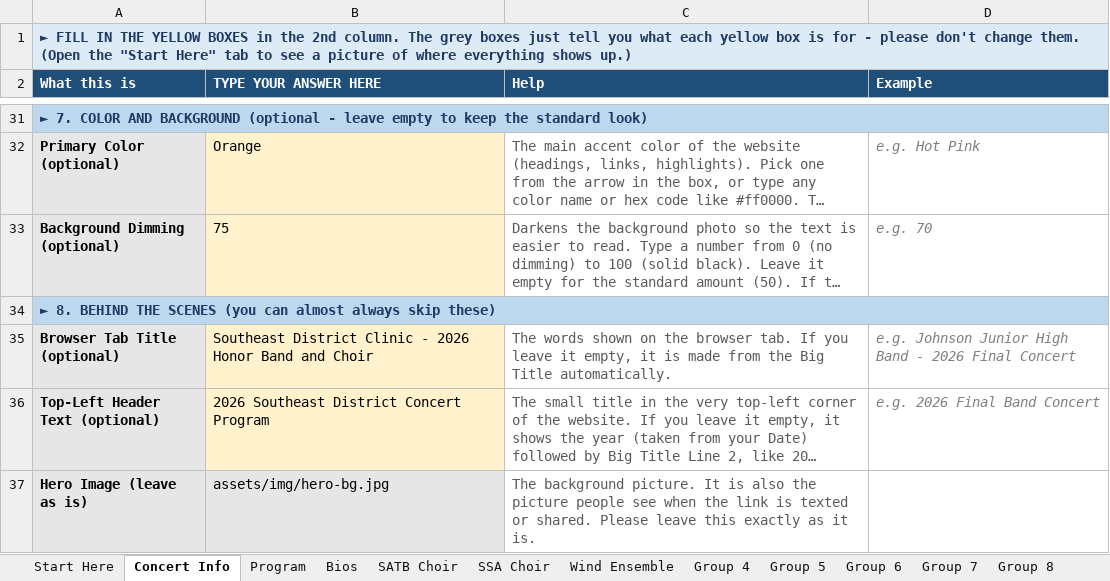
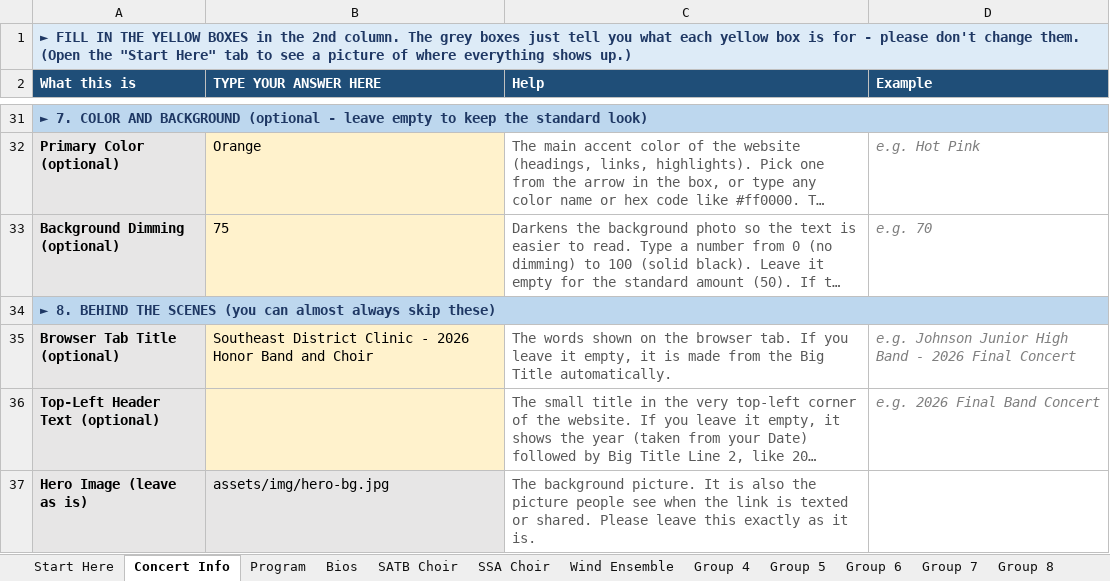
Before and after one commit to btschu/26-district-clinic, an Excel workbook: data/26-district-clinic.xlsx, sheet Concert Info, drawn as a sheet; only a part is shown, gaps mark what is left out; long unchanged cells end in …; values as stored, in another font and other column widths than the file's, no borders; the diff names each change by its address in the sheet, - before the commit and + after, or states it on an @@ line.

```diff
--- a/data/26-district-clinic.xlsx (sheet Concert Info)
+++ b/data/26-district-clinic.xlsx (sheet Concert Info)
-B36 (TYPE YOUR ANSWER HERE): 2026 Southeast District Concert Program
+B36 (TYPE YOUR ANSWER HERE): (empty)
```
Also changed, not shown: sheet SATB Choir, sheet SSA Choir, sheet Wind Ensemble, sheet Program.
